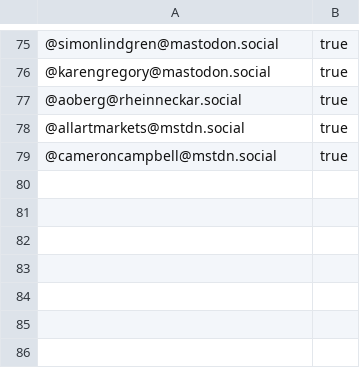
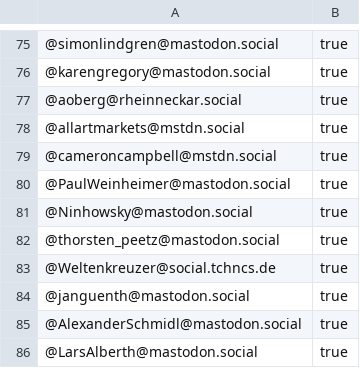
Before and after one commit to trutzig89182/Mastodon-Sociologists, a CSV file: following_sociology_accounts.csv, drawn as a sheet; only a part is shown, gaps mark what is left out; the diff names each change by its address in the sheet, - before the commit and + after, or states it on an @@ line.

Commit message:
8 sociologists added

```diff
--- a/following_sociology_accounts.csv
+++ b/following_sociology_accounts.csv
+row 80: @PaulWeinheimer@mastodon.social | true
+row 81: @Ninhowsky@mastodon.social | true
+row 82: @thorsten_peetz@mastodon.social | true
+row 83: @Weltenkreuzer@social.tchncs.de | true
+row 84: @janguenth@mastodon.social | true
+row 85: @AlexanderSchmidl@mastodon.social | true
+row 86: @LarsAlberth@mastodon.social | true
```
